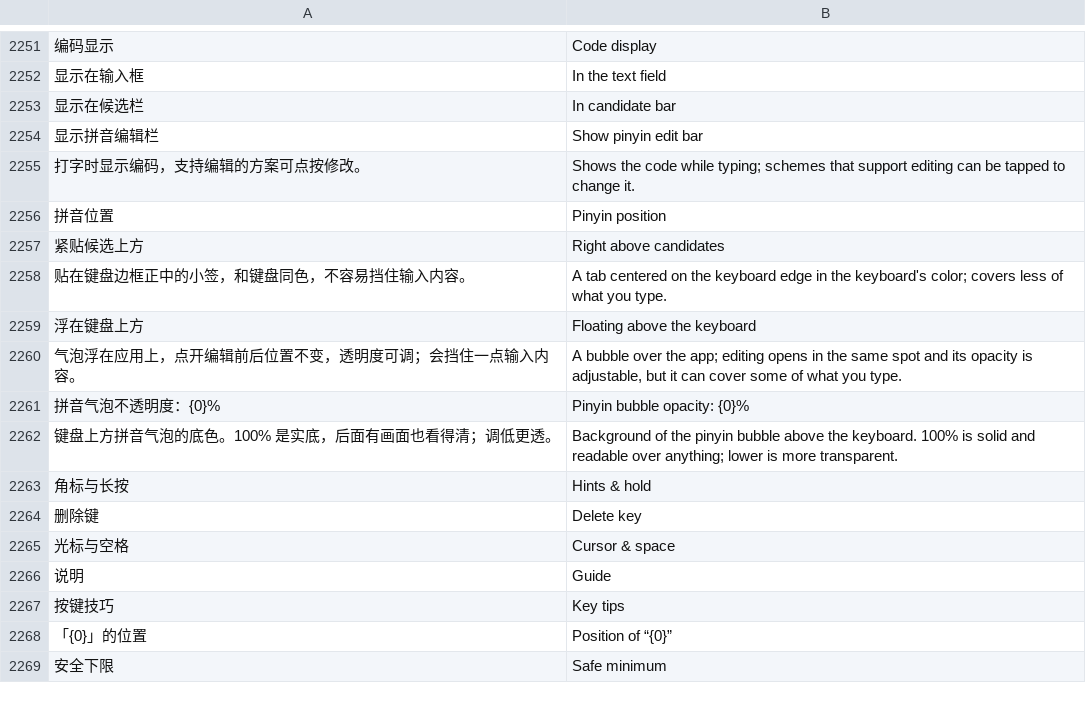
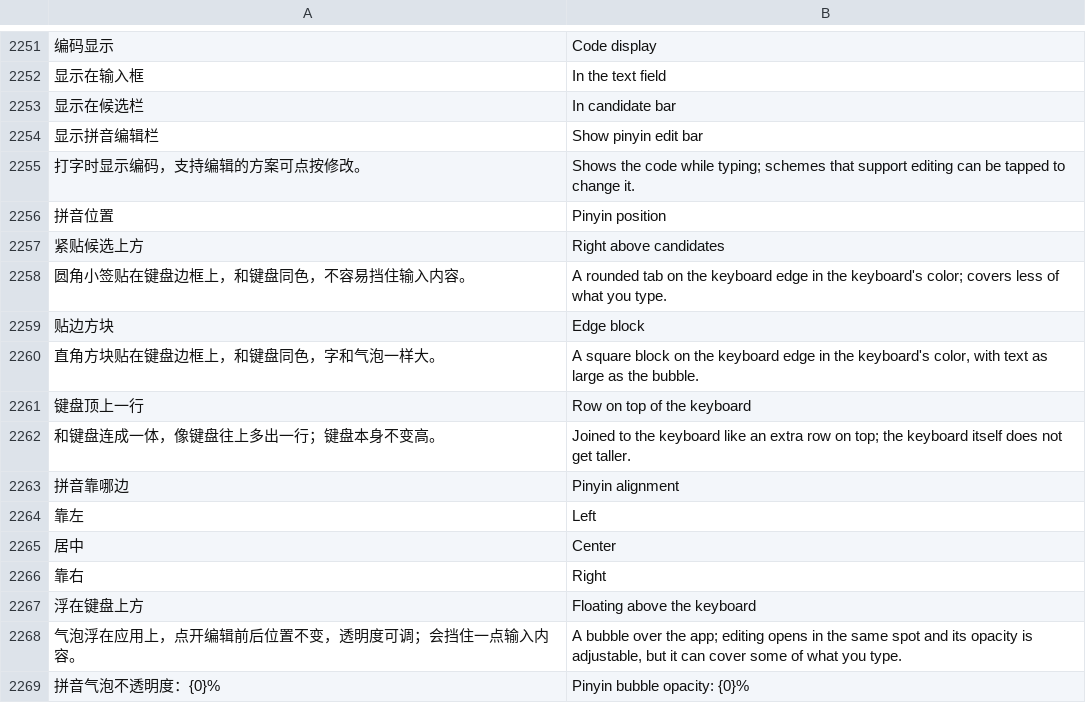
Before and after one commit to 005-801/CyIME, a TSV file: app/src/main/assets/i18n/en.tsv, drawn as a sheet; only a part is shown, gaps mark what is left out; the shorter side is filled out with more unchanged rows; the diff names each change by its address in the sheet, - before the commit and + after, or states it on an @@ line.

Commit message:
feat(拼音显示): 拼音位置四种样式，都能选靠左、居中、靠右；点开编辑从原处渐渐长大
11-21 他要：气泡（默认）、圆角小签、贴边方块、键盘顶上一行四种，每种都能左中右；靠边的贴死键盘边缘，
卡片在下面的圆角用同色补平；点拼音打开的编辑条从小签、气泡原处渐渐变大变长（气泡只变长）。
新键 preedit_align，没存过靠左；preedit_style 多两个值 block、strip，老值不变。

```diff
--- a/app/src/main/assets/i18n/en.tsv
+++ b/app/src/main/assets/i18n/en.tsv
-A2258: 贴在键盘边框正中的小签，和键盘同色，不容易挡住输入内容。
+A2258: 圆角小签贴在键盘边框上，和键盘同色，不容易挡住输入内容。
-B2258: A tab centered on the…
+B2258: A rounded tab on the…
+row 2259: 贴边方块 | Edge block
+row 2260: 直角方块贴在键盘边框上，和键盘同色，字和气泡一样大。 | A square block on the keyboard edge in the keyboard's color, with text as large as the bubble.
+row 2261: 键盘顶上一行 | Row on top of the keyboard
+row 2262: 和键盘连成一体，像键盘往上多出一行；键盘本身不变高。 | Joined to the keyboard like an extra row on top; the keyboard itself does not get taller.
+row 2263: 拼音靠哪边 | Pinyin alignment
+row 2264: 靠左 | Left
+row 2265: 居中 | Center
+row 2266: 靠右 | Right
```
Also changed, not shown: 12 other files.
